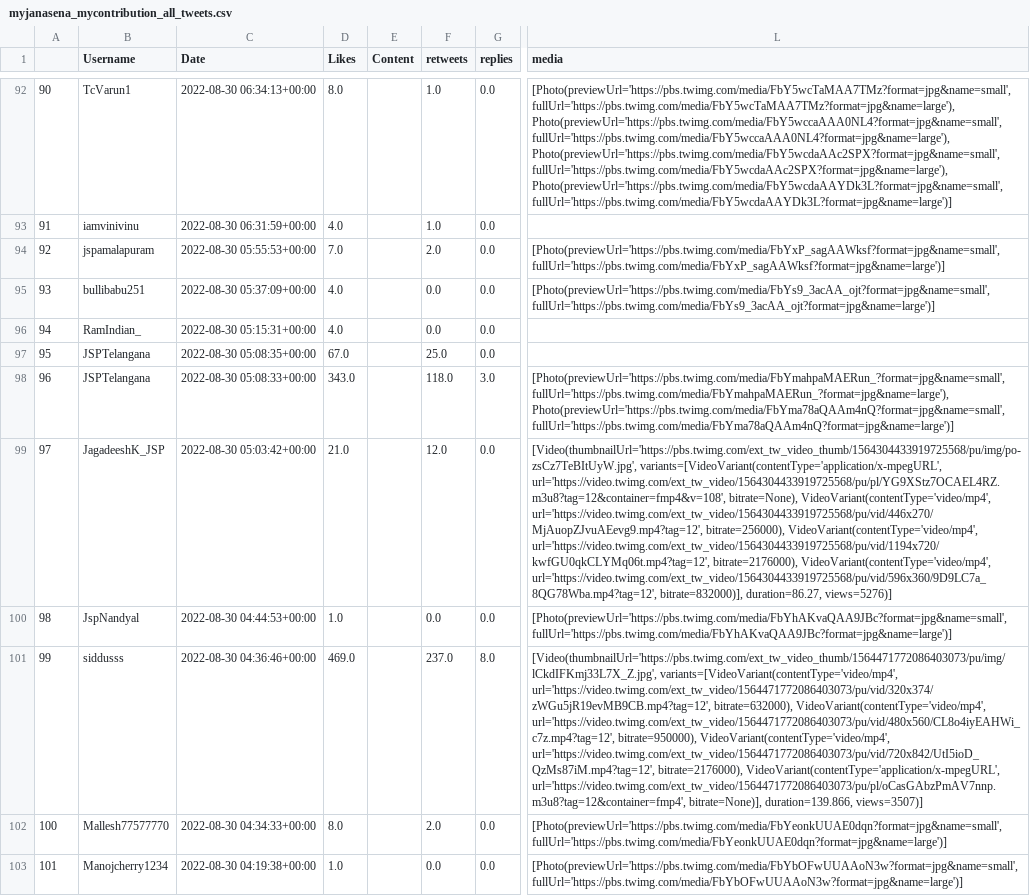
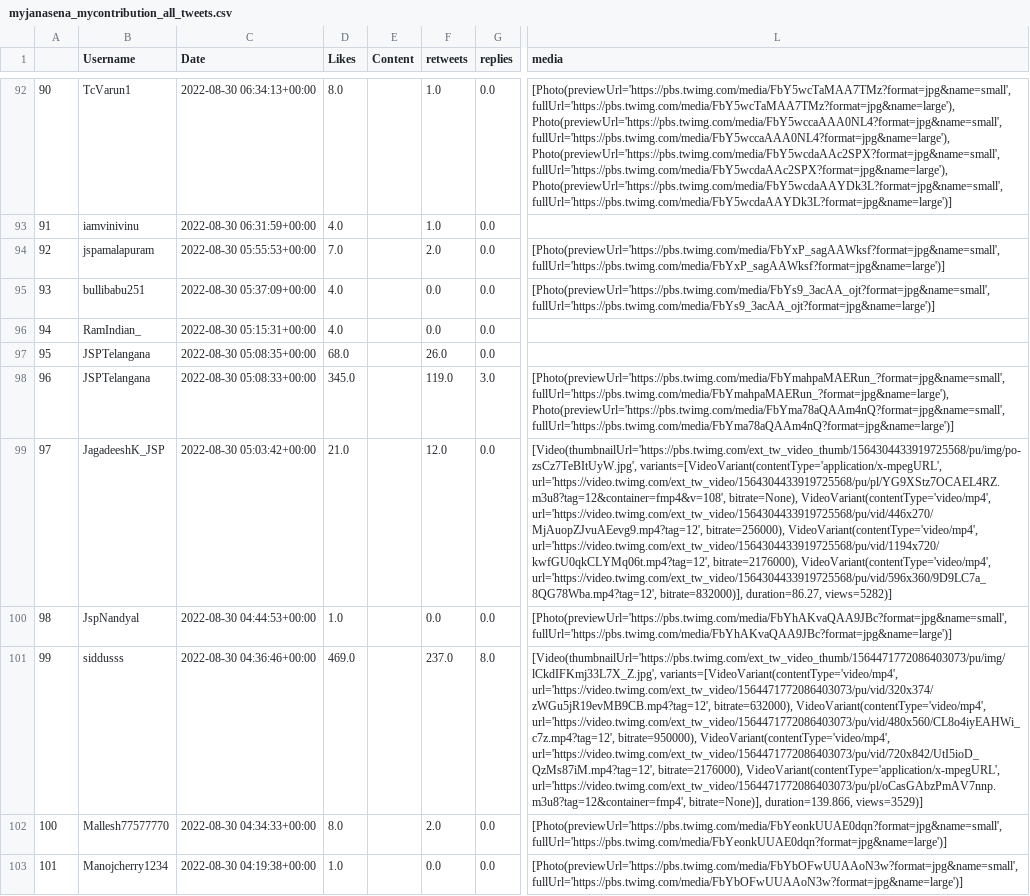
Before and after one commit to harishindl/janasenatweetdashboard, a CSV file: myjanasena_mycontribution_all_tweets.csv, drawn as a sheet; only a part is shown, gaps mark what is left out; the diff covers the shown part only; the diff names each change by its address in the sheet, - before the commit and + after, or states it on an @@ line.

Commit message:
committing files

```diff
--- a/myjanasena_mycontribution_all_tweets.csv
+++ b/myjanasena_mycontribution_all_tweets.csv
-D97 (Likes): 67.0
+D97 (Likes): 68.0
-F97 (retweets): 25.0
+F97 (retweets): 26.0
-D98 (Likes): 343.0
+D98 (Likes): 345.0
-F98 (retweets): 118.0
+F98 (retweets): 119.0
-L99 (media): …bitrate=832000)], duration=86.27, views=5276)]
+L99 (media): …bitrate=832000)], duration=86.27, views=5282)]
-L101 (media): …bitrate=None)], duration=139.866, views=3507)]
+L101 (media): …bitrate=None)], duration=139.866, views=3529)]
```
Also changed, not shown: 133 edited cells elsewhere in this file.
